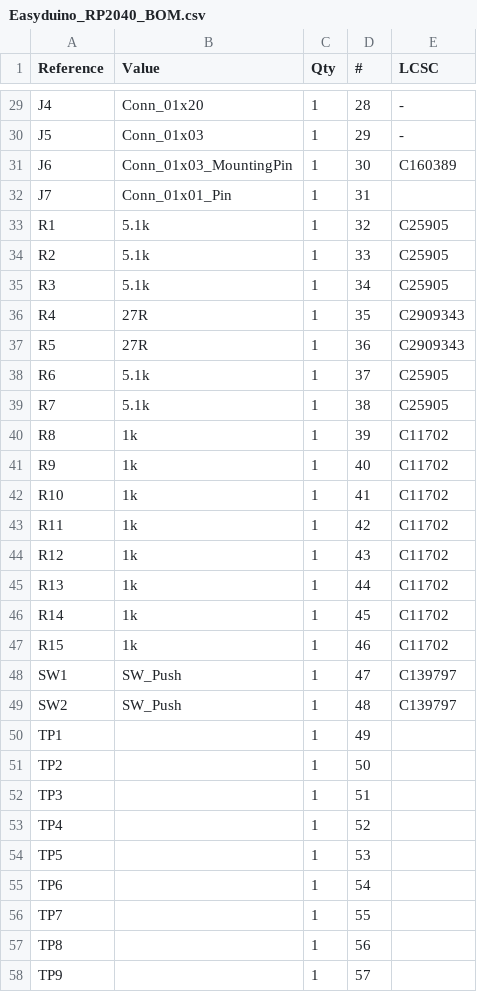
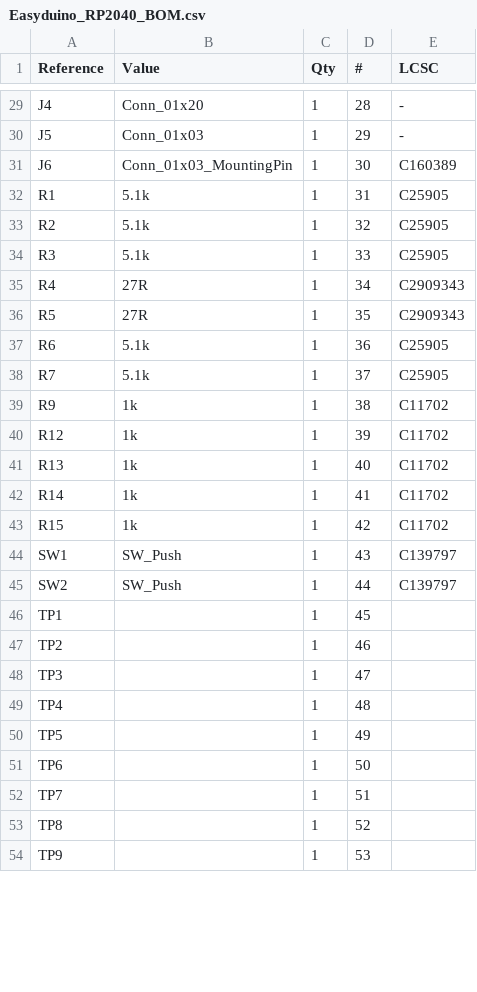
Before and after one commit to Hanqaqa/Easyduino, a CSV file: Raspberry Pi Pico 2040/ProductionFiles/BOM/Easyduino_RP2040_BOM.csv, drawn as a sheet; only a part is shown, gaps mark what is left out; the diff covers the shown part only.

```diff
--- a/Raspberry Pi Pico 2040/ProductionFiles/BOM/Easyduino_RP2040_BOM.csv
+++ b/Raspberry Pi Pico 2040/ProductionFiles/BOM/Easyduino_RP2040_BOM.csv
@@ -31,28 +31,24 @@
 "J6","Conn_01x03_MountingPin","1","30","C160389"
-"J7","Conn_01x01_Pin","1","31",""
-"R1","5.1k","1","32","C25905"
-"R2","5.1k","1","33","C25905"
-"R3","5.1k","1","34","C25905"
-"R4","27R","1","35","C2909343"
-"R5","27R","1","36","C2909343"
-"R6","5.1k","1","37","C25905"
-"R7","5.1k","1","38","C25905"
-"R8","1k","1","39","C11702"
-"R9","1k","1","40","C11702"
-"R10","1k","1","41","C11702"
-"R11","1k","1","42","C11702"
-"R12","1k","1","43","C11702"
-"R13","1k","1","44","C11702"
-"R14","1k","1","45","C11702"
-"R15","1k","1","46","C11702"
-"SW1","SW_Push","1","47","C139797"
-"SW2","SW_Push","1","48","C139797"
-"TP1","","1","49",""
-"TP2","","1","50",""
-"TP3","","1","51",""
-"TP4","","1","52",""
-"TP5","","1","53",""
-"TP6","","1","54",""
-"TP7","","1","55",""
-"TP8","","1","56",""
-"TP9","","1","57",""
+"R1","5.1k","1","31","C25905"
+"R2","5.1k","1","32","C25905"
+"R3","5.1k","1","33","C25905"
+"R4","27R","1","34","C2909343"
+"R5","27R","1","35","C2909343"
+"R6","5.1k","1","36","C25905"
+"R7","5.1k","1","37","C25905"
+"R9","1k","1","38","C11702"
+"R12","1k","1","39","C11702"
+"R13","1k","1","40","C11702"
+"R14","1k","1","41","C11702"
+"R15","1k","1","42","C11702"
+"SW1","SW_Push","1","43","C139797"
+"SW2","SW_Push","1","44","C139797"
+"TP1","","1","45",""
+"TP2","","1","46",""
+"TP3","","1","47",""
+"TP4","","1","48",""
+"TP5","","1","49",""
+"TP6","","1","50",""
+"TP7","","1","51",""
+"TP8","","1","52",""
+"TP9","","1","53",""
```
Also changed, not shown: 9 edited cells elsewhere in this file, Raspberry Pi Pico 2040/Outputs/BOM.csv, Raspberry Pi Pico 2040/Outputs/position-top-pos.csv, 27 other files.
